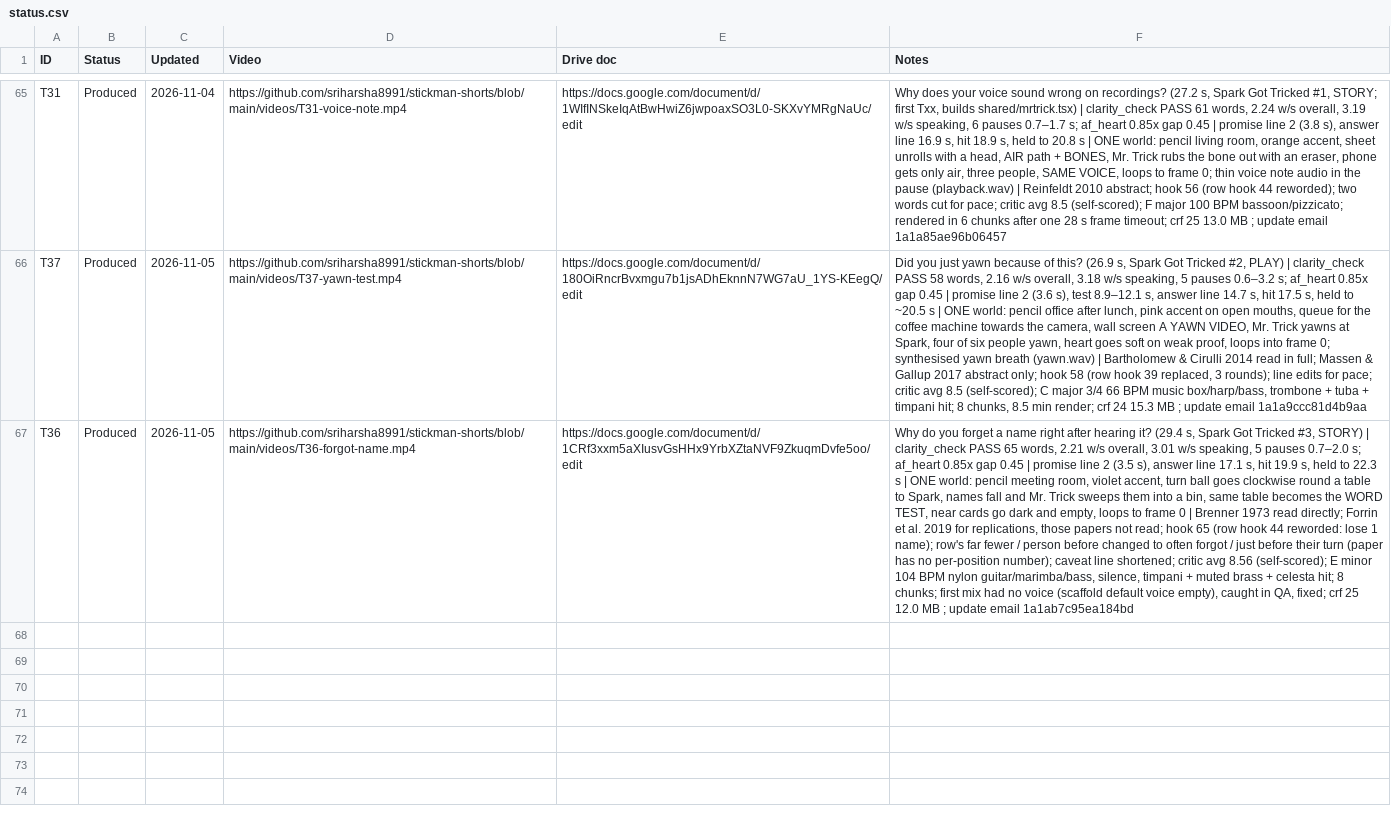
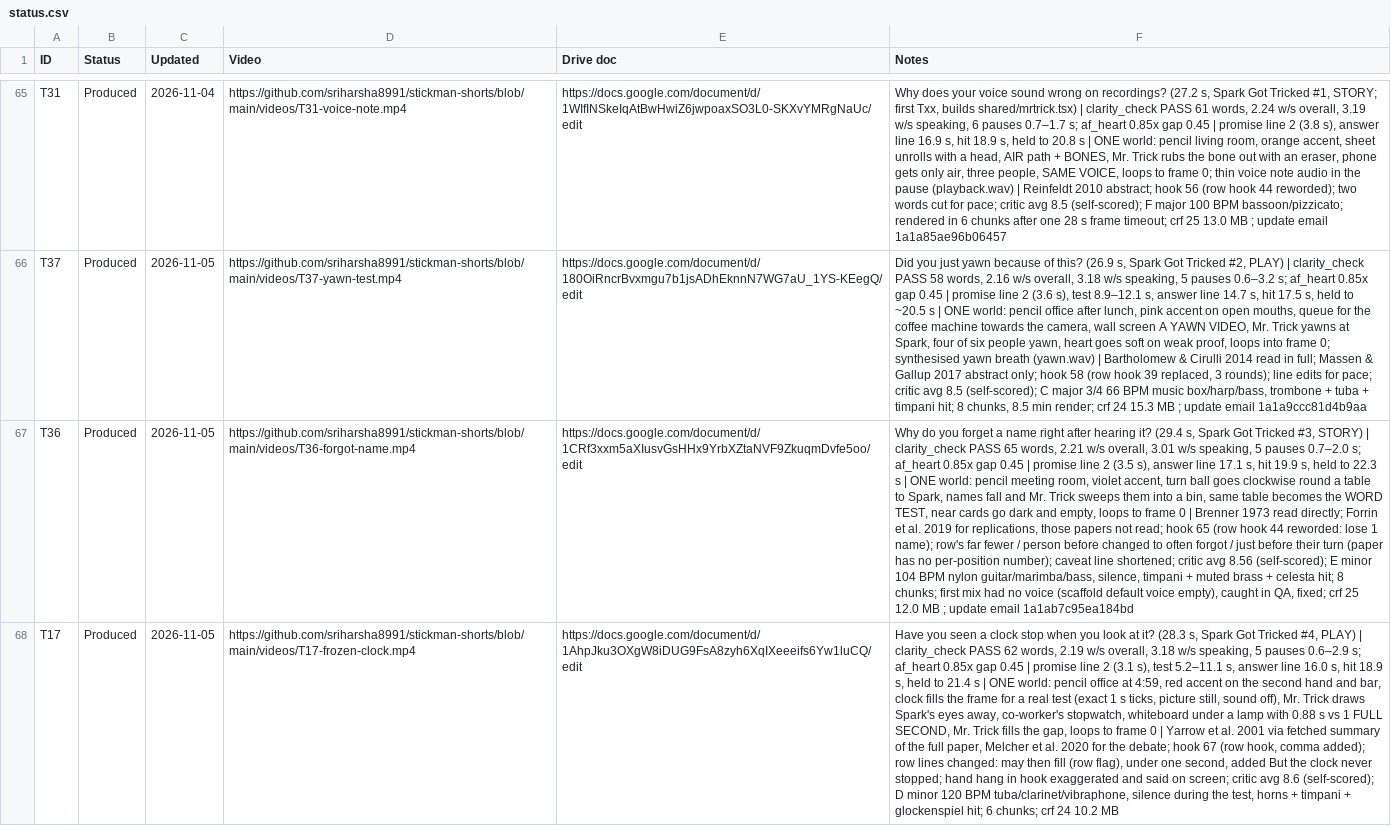
Before and after one commit to sriharsha8991/stickman-shorts, a CSV file: plan/status.csv, drawn as a sheet; only a part is shown, gaps mark what is left out; the diff names each change by its address in the sheet, - before the commit and + after, or states it on an @@ line.

```diff
--- a/plan/status.csv
+++ b/plan/status.csv
+row 68: T17 | Produced | 2026-11-05 | https://github.com/sriharsha8991/stickman-shorts/blob/main/videos/T17-frozen-clock.mp4 | https://docs.google.com/document/d/1AhpJku3OXgW8iDUG9FsA8zyh6XqIXeeeifs6Yw1luCQ/edit | Have you seen a clock stop when you look at it? (28.3 s, Spark Got Tricked #4, PLAY) | clarity_check PASS 62 words, 2.19 w/s overall, 3.18 w/s speaking, 5 pauses 0.6–2.9 s; af_heart 0.85x gap 0.45 | promise line 2 (3.1 s), test 5.2–11.1 s, answer line 16.0 s, hit 18.9 s, held to 21.4 s | ONE world: pencil office at 4:59, red accent on the second hand and bar, clock fills the frame for a real test (exact 1 s ticks, picture still, sound off), Mr. Trick draws Spark's eyes away, co-worker's stopwatch, whiteboard under a lamp with 0.88 s vs 1 FULL SECOND, Mr. Trick fills the gap, loops to frame 0 | Yarrow et al. 2001 via fetched summary of the full paper, Melcher et al. 2020 for the debate; hook 67 (row hook, comma added); row lines changed: may then fill (row flag), under one second, added But the clock never stopped; hand hang in hook exaggerated and said on screen; critic avg 8.6 (self-scored); D minor 120 BPM tuba/clarinet/vibraphone, silence during the test, horns + timpani + glockenspiel hit; 6 chunks; crf 24 10.2 MB
```
Also changed, not shown: 16 other files.
